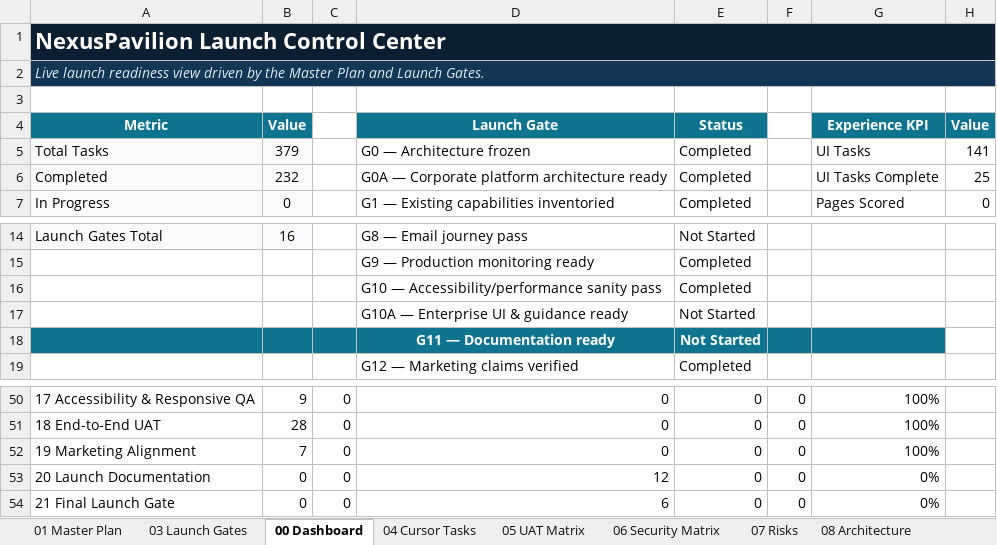
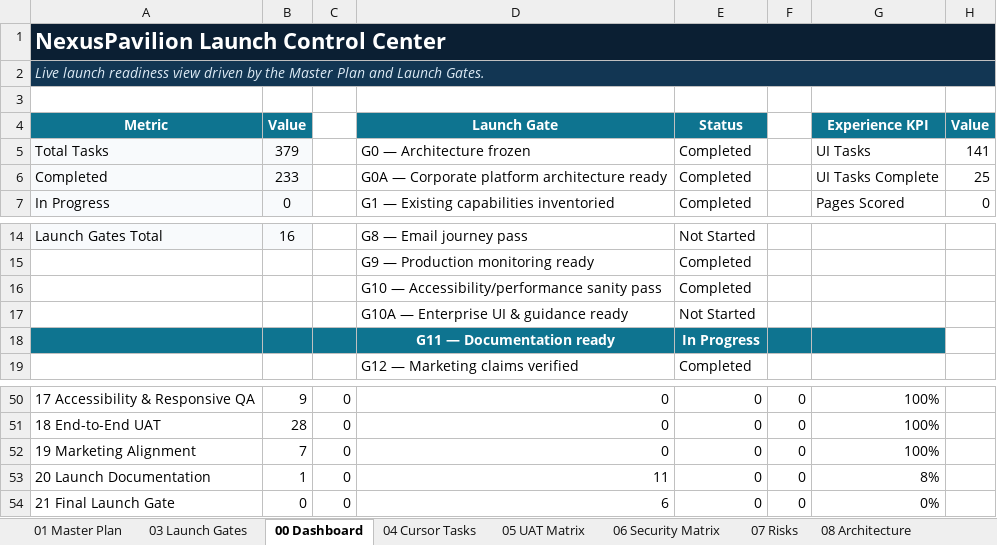
Before and after one commit to amirtaheri1978-cyber/nexuspavilion-core, an Excel workbook: docs/governance/NexusPavilion_Master_Launch_Execution_Plan.xlsx, sheet 00 Dashboard, drawn as a sheet; only a part is shown, gaps mark what is left out; values as stored, in another font and other column widths than the file's, no borders; charts and pictures and conditional formats not drawn; the diff names each change by its address in the sheet, - before the commit and + after, or states it on an @@ line.

Commit message:
Update launch tracker for Getting Started documentation

```diff
--- a/docs/governance/NexusPavilion_Master_Launch_Execution_Plan.xlsx (sheet 00 Dashboard)
+++ b/docs/governance/NexusPavilion_Master_Launch_Execution_Plan.xlsx (sheet 00 Dashboard)
-B6 (Value): 232
+B6 (Value): 233
-E18 (Status): Not Started
+E18 (Status): In Progress
-B53 (Value): 0
+B53 (Value): 1
-D53 (Launch Gate): 12
+D53 (Launch Gate): 11
-G53 (Experience KPI): 0%
+G53 (Experience KPI): 8%
```
Also changed, not shown: sheet 10 Change Log, sheet 01 Master Plan, sheet 03 Launch Gates, charts or pictures.
